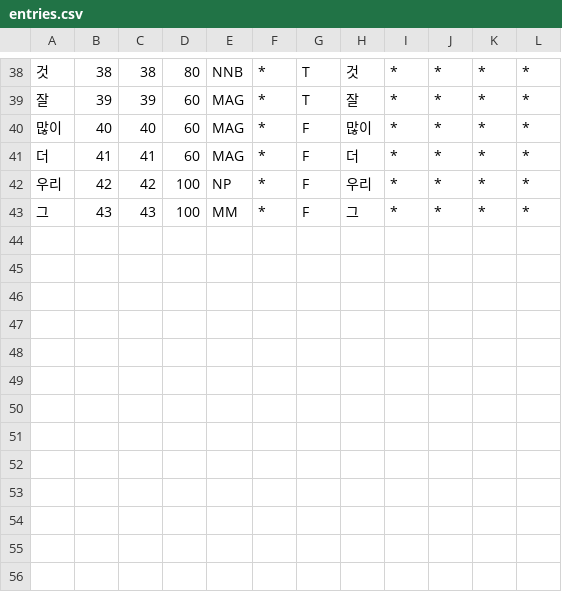
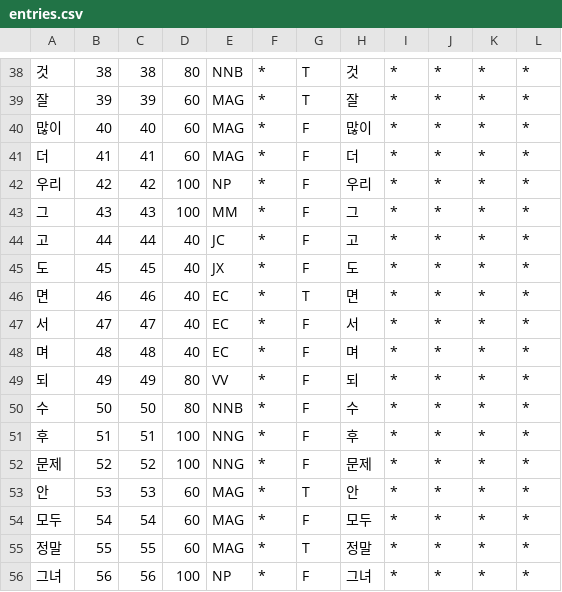
Before and after one commit to hephaex/mecab-ko, a CSV file: rust/test-fixtures/mini-dict/entries.csv, drawn as a sheet; only a part is shown, gaps mark what is left out.

Commit message:
refactor(dict): ValueEnum, run_convert split, mini-dict 56 entries
- dict-builder: --output-format String → clap::ValueEnum (compile-time validation)
- dict-builder: extract save_entries_format/verify_entries_format from run_convert,
  remove #[allow(clippy::too_many_lines)]
- mini-dict: 43→56 entries (고/도/면/서/며/되/수/후/문제/안/모두/정말/그녀)
- create_mini_dict: auto-generate entries.bin via LazyEntries::save_entries

[sprint:117] 1181 tests pass / 0 fail

```diff
--- a/rust/test-fixtures/mini-dict/entries.csv
+++ b/rust/test-fixtures/mini-dict/entries.csv
@@ -43 +43,14 @@
 그,43,43,100,MM,*,F,그,*,*,*,*
+고,44,44,40,JC,*,F,고,*,*,*,*
+도,45,45,40,JX,*,F,도,*,*,*,*
+면,46,46,40,EC,*,T,면,*,*,*,*
+서,47,47,40,EC,*,F,서,*,*,*,*
+며,48,48,40,EC,*,F,며,*,*,*,*
+되,49,49,80,VV,*,F,되,*,*,*,*
+수,50,50,80,NNB,*,F,수,*,*,*,*
+후,51,51,100,NNG,*,F,후,*,*,*,*
+문제,52,52,100,NNG,*,F,문제,*,*,*,*
+안,53,53,60,MAG,*,T,안,*,*,*,*
+모두,54,54,60,MAG,*,F,모두,*,*,*,*
+정말,55,55,60,MAG,*,T,정말,*,*,*,*
+그녀,56,56,100,NP,*,F,그녀,*,*,*,*
```
Also changed, not shown: 7 other files.
